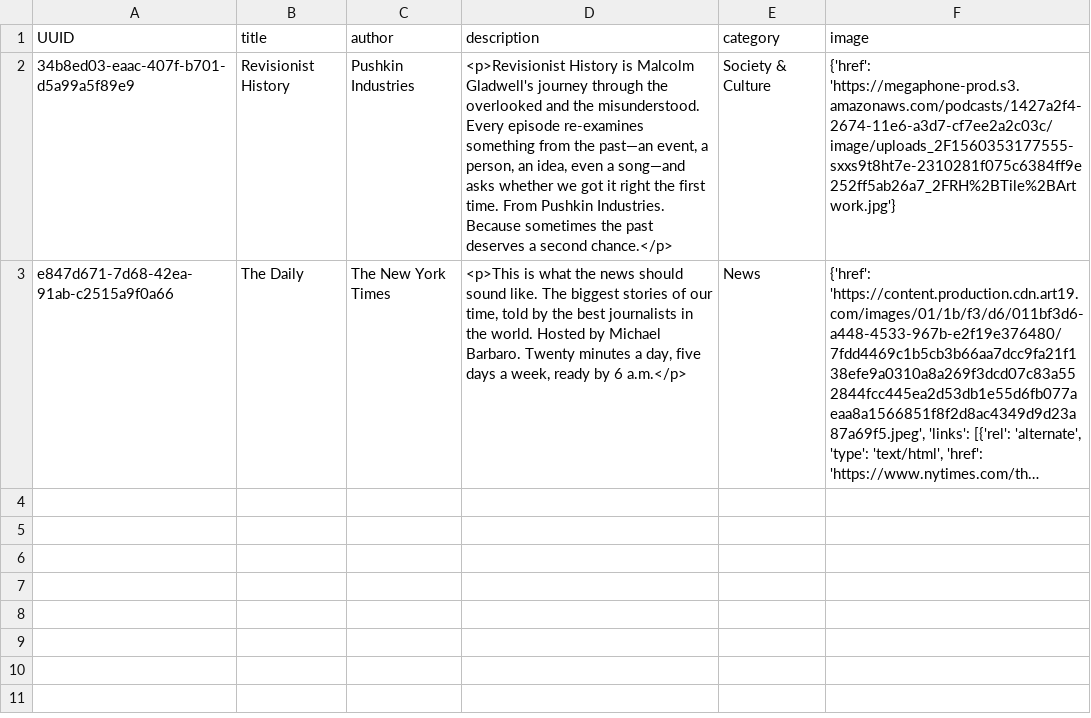
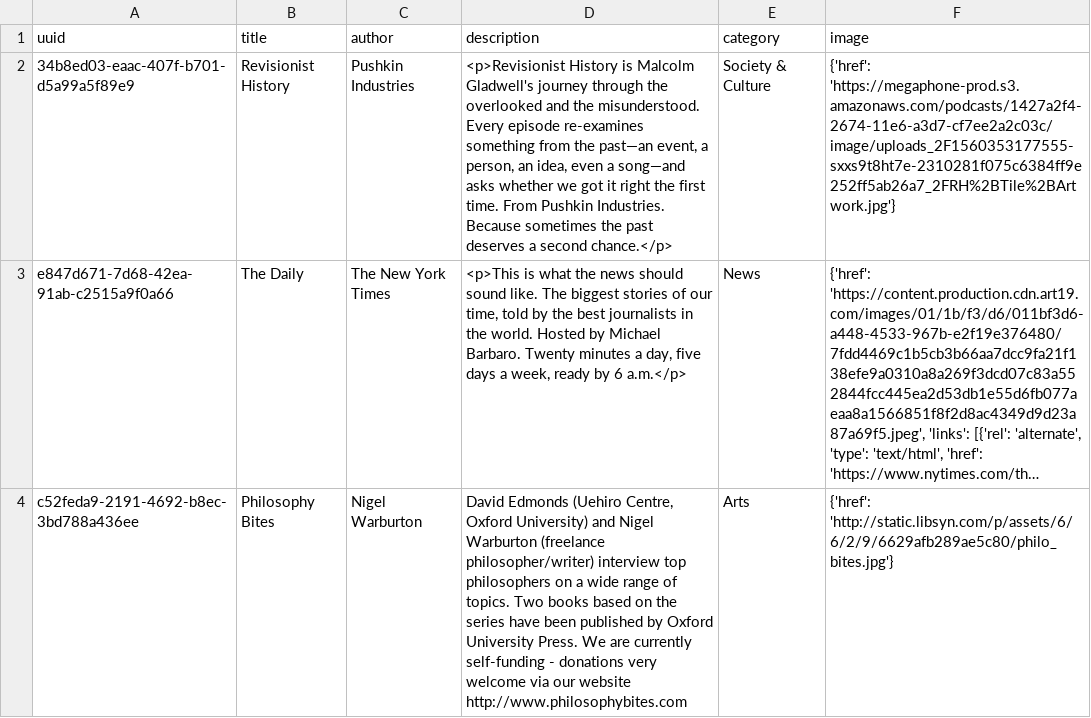
Before and after one commit to yc-hacks/ava-compute, a CSV file: final-output/merged_podcasts.csv, drawn as a sheet; long unchanged cells end in …; the diff names each change by its address in the sheet, - before the commit and + after, or states it on an @@ line.

Commit message:
Merged

```diff
--- a/final-output/merged_podcasts.csv
+++ b/final-output/merged_podcasts.csv
-A1: UUID
+A1: uuid
+row 4: c52feda9-2191-4692-b8ec-3bd788a436ee | Philosophy Bites | Nigel Warburton | David Edmonds (Uehiro Centre, Oxford University) and Nigel Warburton (freelance philosopher/writer) interview top philosophers on a wide range of topics. Two books based on the series have been published by Oxford University Press. We are currently self-funding - donations very welcome via our website http://www.philosophybites.com | Arts | {'href': 'http://static.libsyn.com/p/assets/6/6/2/9/6629afb289ae5c80/philo_bites.jpg'}
```
Also changed, not shown: 2 other files.
